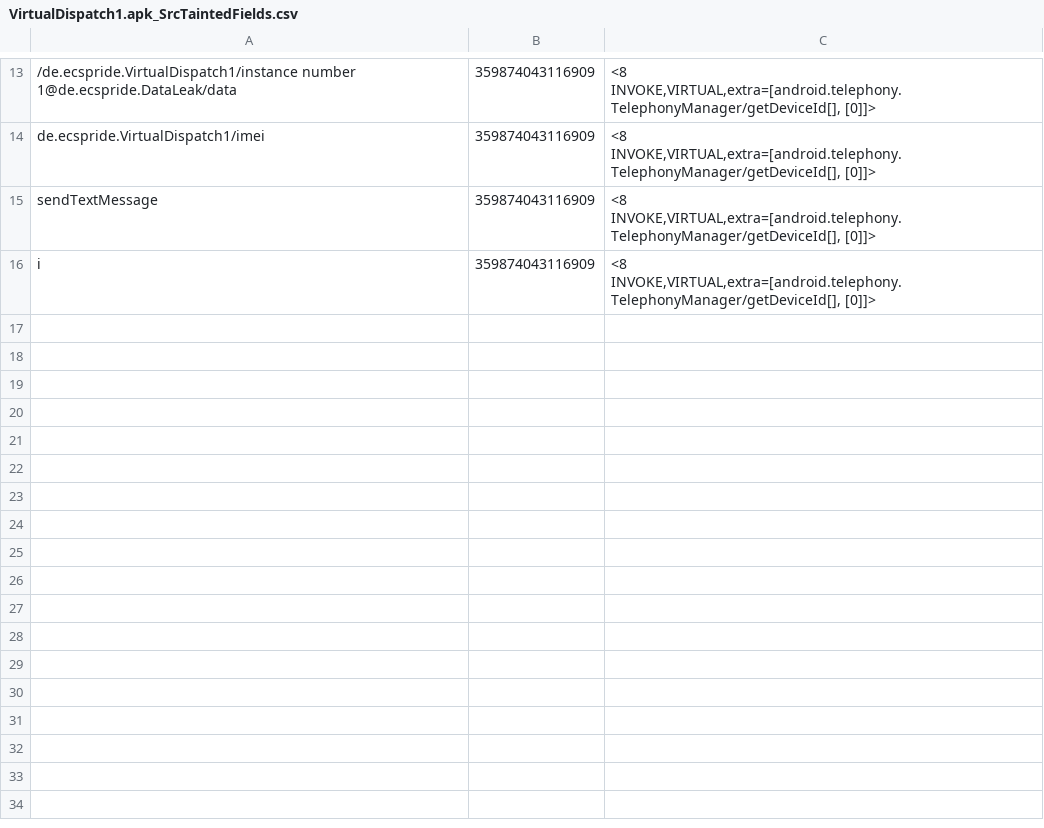
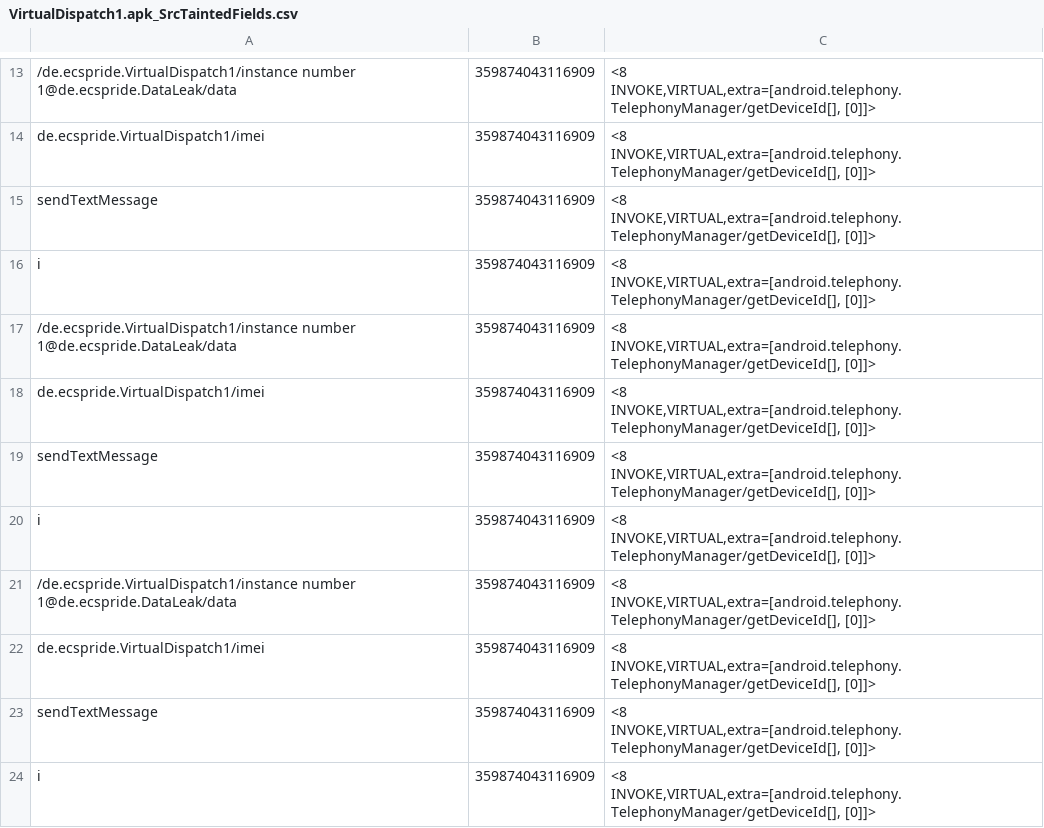
Before and after one commit to pmlab-ucd/NetSemantic-DVM, a CSV file: output/VirtualDispatch1.apk/VirtualDispatch1.apk_SrcTaintedFields.csv, drawn as a sheet; only a part is shown, gaps mark what is left out; the diff names each change by its address in the sheet, - before the commit and + after, or states it on an @@ line.

```diff
--- a/output/VirtualDispatch1.apk/VirtualDispatch1.apk_SrcTaintedFields.csv
+++ b/output/VirtualDispatch1.apk/VirtualDispatch1.apk_SrcTaintedFields.csv
+row 17: /de.ecspride.VirtualDispatch1/instance number 1@de.ecspride.DataLeak/data | 359874043116909 | <8 INVOKE,VIRTUAL,extra=[android.telephony.TelephonyManager/getDeviceId[], [0]]>
+row 18: de.ecspride.VirtualDispatch1/imei | 359874043116909 | <8 INVOKE,VIRTUAL,extra=[android.telephony.TelephonyManager/getDeviceId[], [0]]>
+row 19: sendTextMessage | 359874043116909 | <8 INVOKE,VIRTUAL,extra=[android.telephony.TelephonyManager/getDeviceId[], [0]]>
+row 20: i | 359874043116909 | <8 INVOKE,VIRTUAL,extra=[android.telephony.TelephonyManager/getDeviceId[], [0]]>
+row 21: /de.ecspride.VirtualDispatch1/instance number 1@de.ecspride.DataLeak/data | 359874043116909 | <8 INVOKE,VIRTUAL,extra=[android.telephony.TelephonyManager/getDeviceId[], [0]]>
+row 22: de.ecspride.VirtualDispatch1/imei | 359874043116909 | <8 INVOKE,VIRTUAL,extra=[android.telephony.TelephonyManager/getDeviceId[], [0]]>
+row 23: sendTextMessage | 359874043116909 | <8 INVOKE,VIRTUAL,extra=[android.telephony.TelephonyManager/getDeviceId[], [0]]>
+row 24: i | 359874043116909 | <8 INVOKE,VIRTUAL,extra=[android.telephony.TelephonyManager/getDeviceId[], [0]]>
```
Also changed, not shown: output/AsynchronousEventOrdering1.apk/AsynchronousEventOrdering1.apk_SrcTaintedFields.csv, output/Button5.apk/Button5.apk_SrcTaintedFields.csv, 15 other files.
